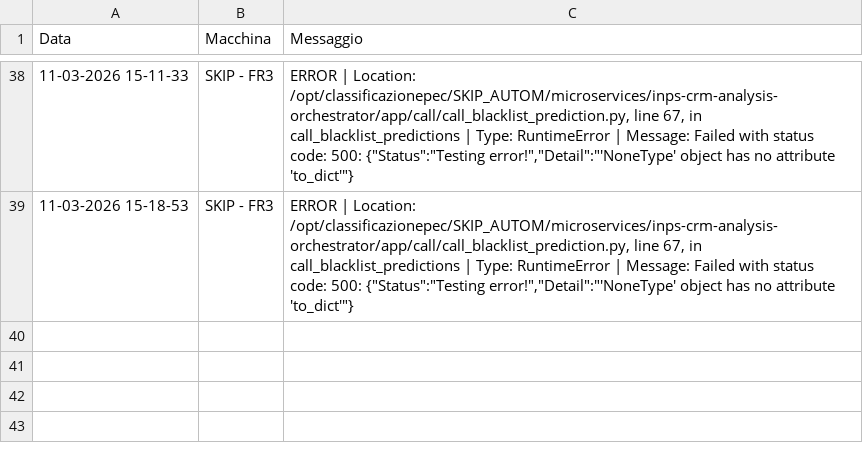
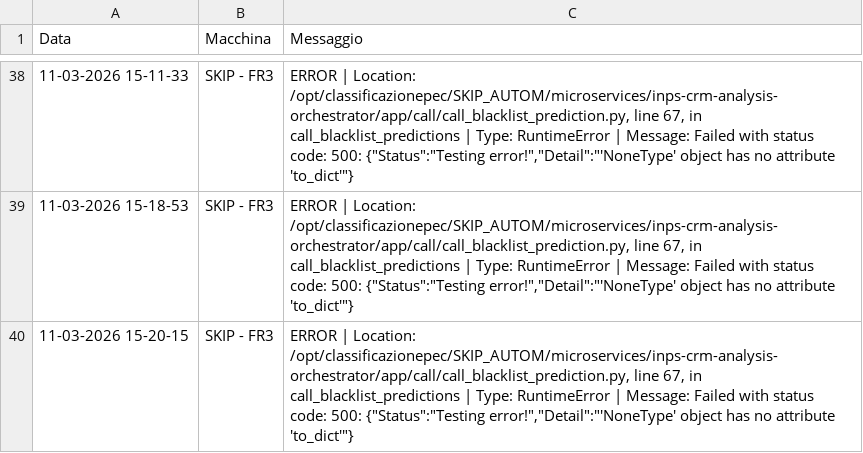
Before and after one commit to SkipAlarm/SkipAutomationAlarm, a CSV file: service_error_records.csv, drawn as a sheet; only a part is shown, gaps mark what is left out; the diff names each change by its address in the sheet, - before the commit and + after, or states it on an @@ line.

Commit message:
Server error logged from SKIP - FR3

```diff
--- a/service_error_records.csv
+++ b/service_error_records.csv
+row 40: 11-03-2026 15-20-15 | SKIP - FR3 | ERROR | Location: /opt/classificazionepec/SKIP_AUTOM/microservices/inps-crm-analysis-orchestrator/app/call/call_blacklist_prediction.py, line 67, in call_blacklist_predictions | Type: RuntimeError | Message: Failed with status code: 500: {"Status":"Testing error!","Detail":"'NoneType' object has no attribute 'to_dict'"}
```
